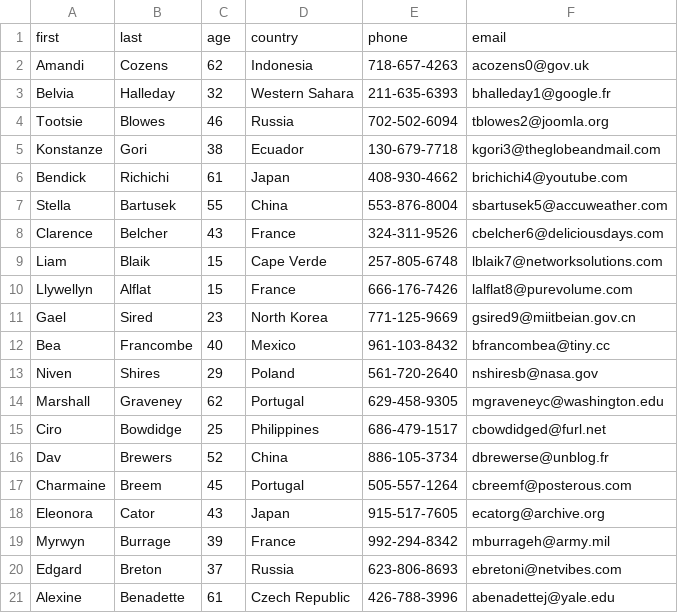
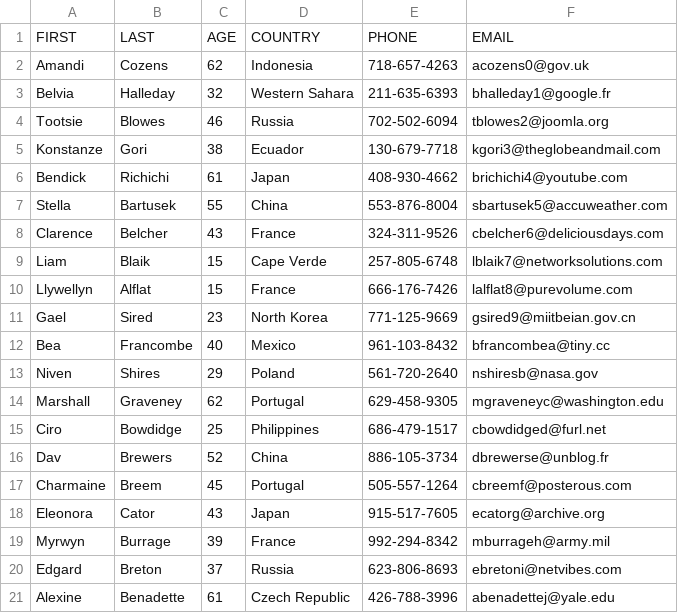
Before and after one commit to mvpoirier/Java, a CSV file: Tutorials/MOCK_DATA.csv, drawn as a sheet; removed rows and columns are numbered as before the commit, all else as after; the diff names each change by its address in the sheet, - before the commit and + after, or states it on an @@ line.

```diff
--- a/Tutorials/MOCK_DATA.csv
+++ b/Tutorials/MOCK_DATA.csv
-row 1: first | last | age | country | phone | email
+row 1: FIRST | LAST | AGE | COUNTRY | PHONE | EMAIL
```
Also changed, not shown: 5 other files.
